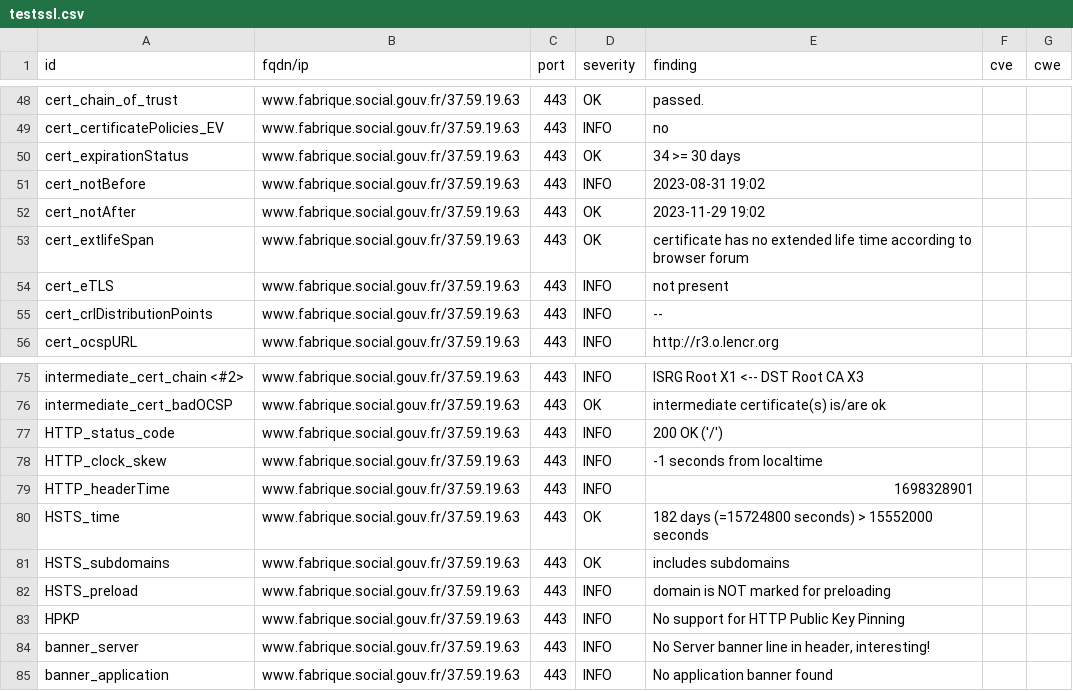
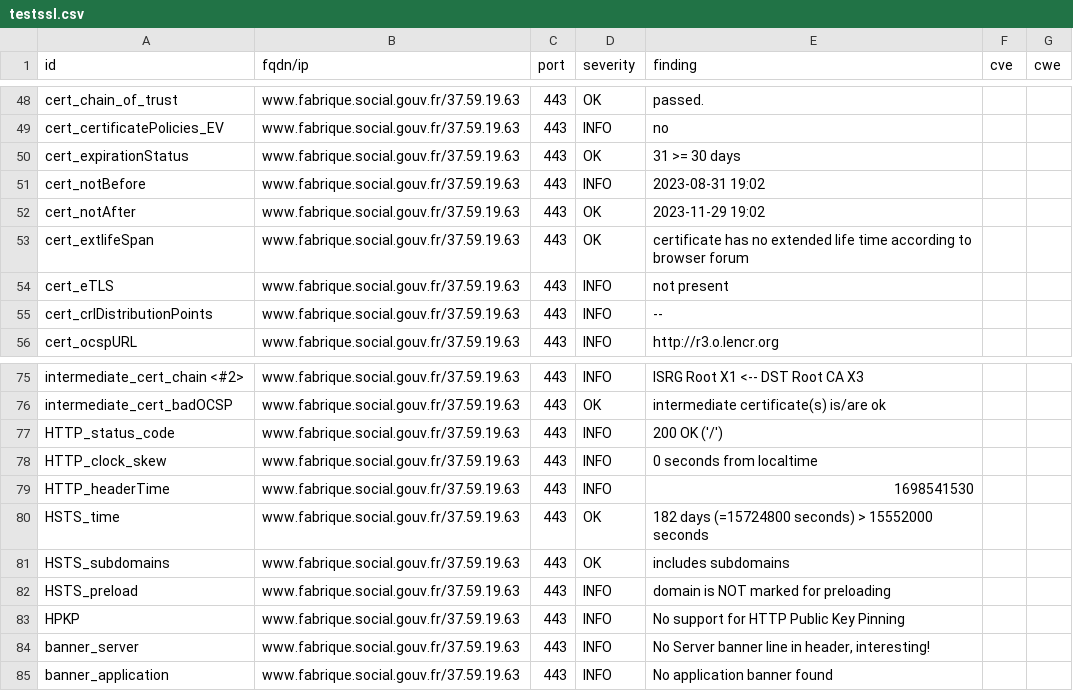
Before and after one commit to MariaSoto/dashdash, a CSV file: results/aHR0cHM6Ly93d3cuZmFicmlxdWUuc29jaWFsLmdvdXYuZnI=/testssl.csv, drawn as a sheet; only a part is shown, gaps mark what is left out.

```diff
--- a/results/aHR0cHM6Ly93d3cuZmFicmlxdWUuc29jaWFsLmdvdXYuZnI=/testssl.csv
+++ b/results/aHR0cHM6Ly93d3cuZmFicmlxdWUuc29jaWFsLmdvdXYuZnI=/testssl.csv
@@ -49,3 +49,3 @@
 "cert_certificatePolicies_EV","www.fabrique.social.gouv.fr/37.59.19.63","443","INFO","no","",""
-"cert_expirationStatus","www.fabrique.social.gouv.fr/37.59.19.63","443","OK","34 >= 30 days","",""
+"cert_expirationStatus","www.fabrique.social.gouv.fr/37.59.19.63","443","OK","31 >= 30 days","",""
 "cert_notBefore","www.fabrique.social.gouv.fr/37.59.19.63","443","INFO","2023-08-31 19:02","",""
@@ -77,4 +77,4 @@
 "HTTP_status_code","www.fabrique.social.gouv.fr/37.59.19.63","443","INFO","200 OK ('/')","",""
-"HTTP_clock_skew","www.fabrique.social.gouv.fr/37.59.19.63","443","INFO","-1 seconds from localtime","",""
-"HTTP_headerTime","www.fabrique.social.gouv.fr/37.59.19.63","443","INFO","1698328901","",""
+"HTTP_clock_skew","www.fabrique.social.gouv.fr/37.59.19.63","443","INFO","0 seconds from localtime","",""
+"HTTP_headerTime","www.fabrique.social.gouv.fr/37.59.19.63","443","INFO","1698541530","",""
 "HSTS_time","www.fabrique.social.gouv.fr/37.59.19.63","443","OK","182 days (=15724800 seconds) > 15552000 seconds","",""
```
Also changed, not shown: 13 other files.
